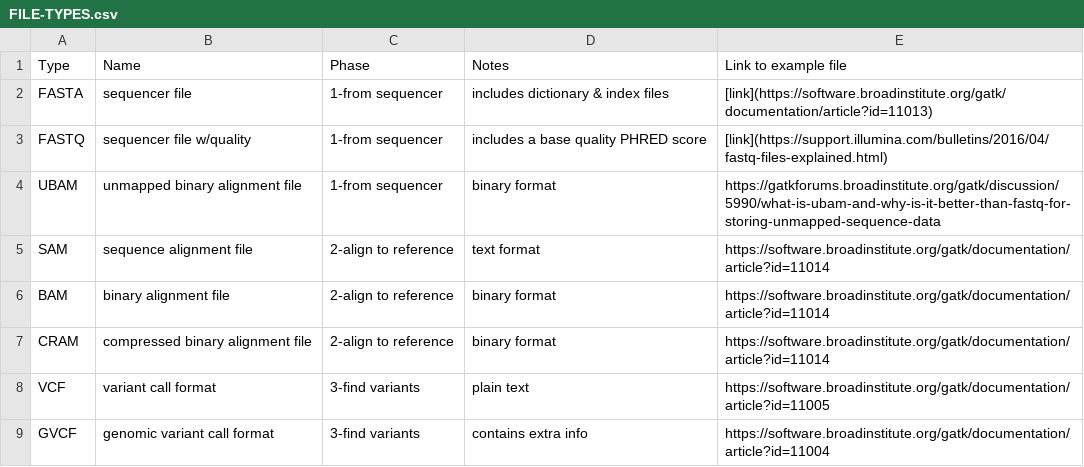
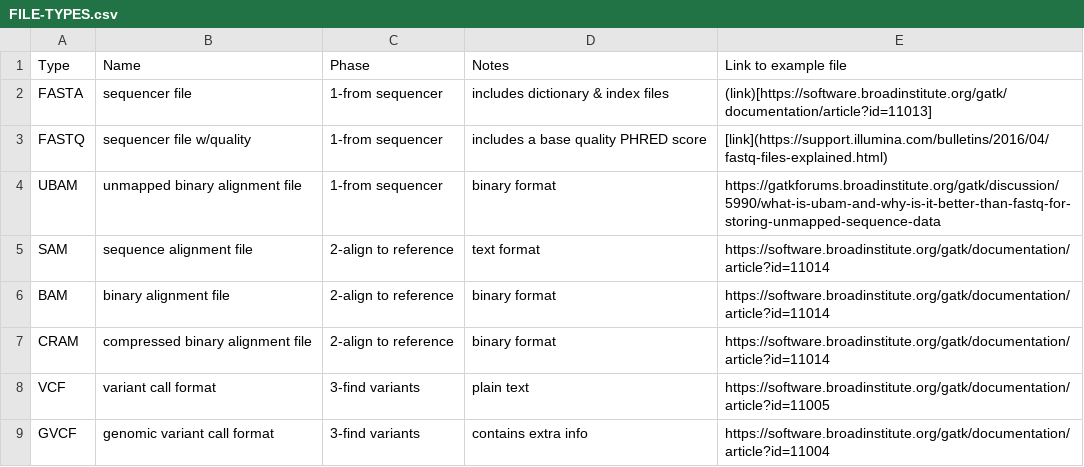
Before and after one commit to lynnlangit/gcp-for-bioinformatics, a CSV file: FILE-TYPES.csv, drawn as a sheet.

Commit message:
Update FILE-TYPES.csv

```diff
--- a/FILE-TYPES.csv
+++ b/FILE-TYPES.csv
@@ -1,3 +1,3 @@
 Type, Name, Phase, Notes, Link to example file
-FASTA, sequencer file, 1-from sequencer, includes dictionary & index files, [link](https://software.broadinstitute.org/gatk/documentation/article?id=11013)
+FASTA, sequencer file, 1-from sequencer, includes dictionary & index files, (link)[https://software.broadinstitute.org/gatk/documentation/article?id=11013]
 FASTQ, sequencer file w/quality, 1-from sequencer,includes a base quality PHRED score,[link](https://support.illumina.com/bulletins/2016/04/fastq-files-explained.html)
```
